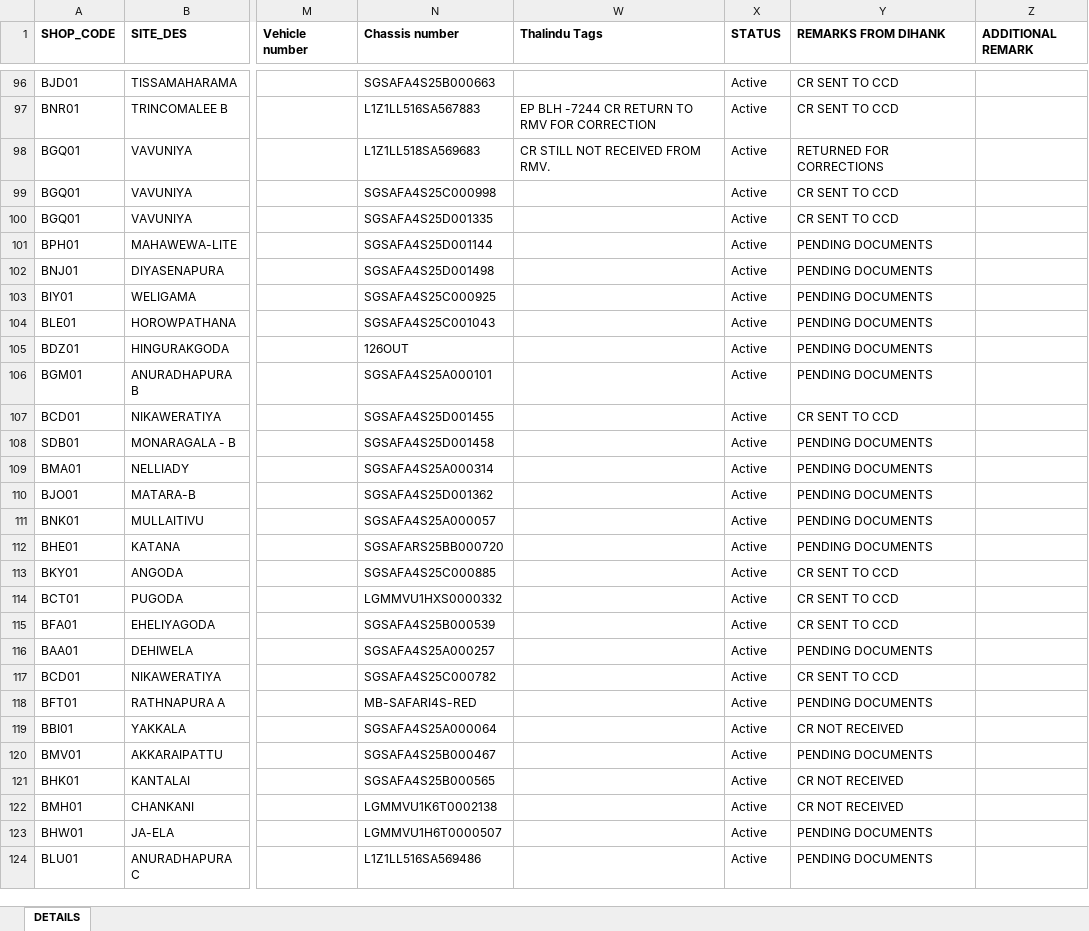
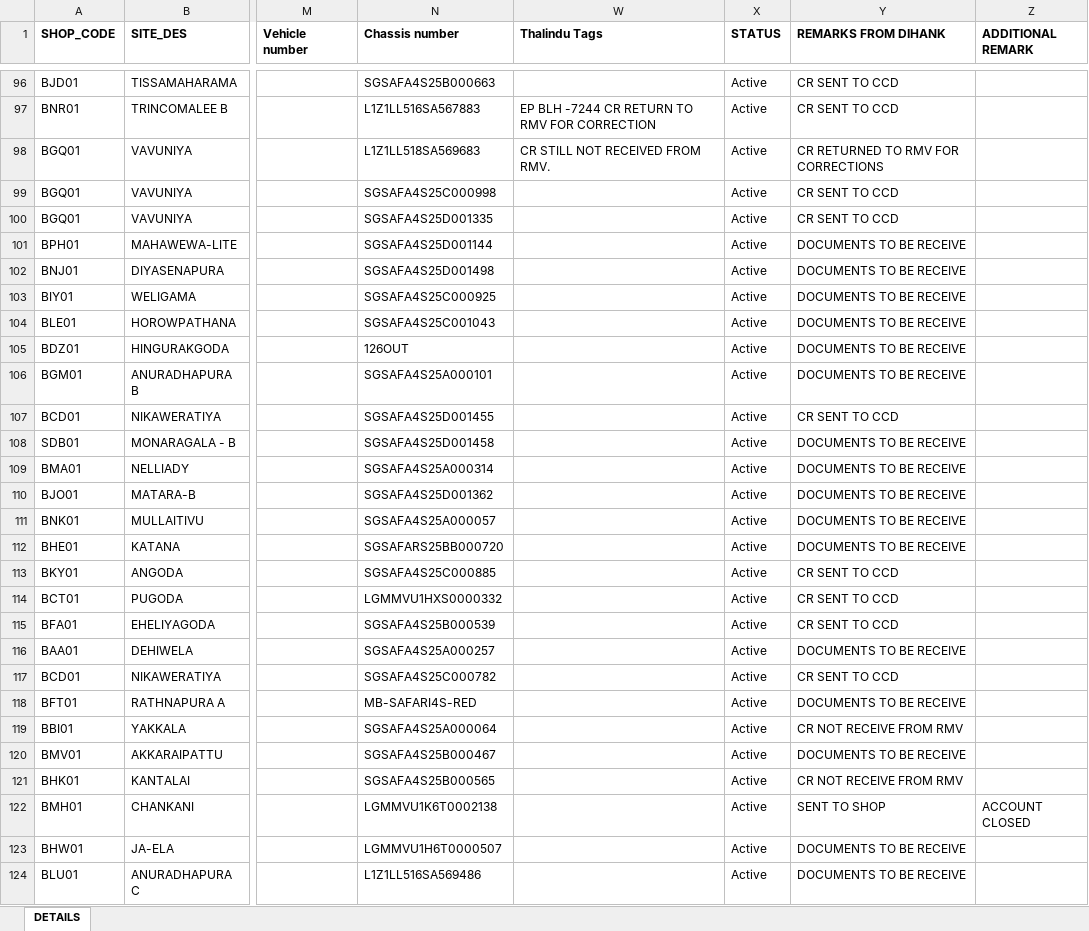
Before and after one commit to dihanK/CR-MONITORING-DASHBOARD---HIRE-PURCHASE-ACTIVE-ACCOUNTS, an Excel workbook: data.xlsx, sheet DETAILS, drawn as a sheet; only a part is shown, gaps mark what is left out; values as stored, in another font and other column widths than the file's, no borders; conditional formats not drawn; the diff covers the shown part only; the diff names each change by its address in the sheet, - before the commit and + after, or states it on an @@ line.

Commit message:
remark changes

```diff
--- a/data.xlsx (sheet DETAILS)
+++ b/data.xlsx (sheet DETAILS)
-Y98 (REMARKS FROM DIHANK): RETURNED FOR CORRECTIONS
+Y98 (REMARKS FROM DIHANK): CR RETURNED TO RMV FOR CORRECTIONS
-Y101:Y106 (REMARKS FROM DIHANK): PENDING DOCUMENTS
+Y101:Y106 (REMARKS FROM DIHANK): DOCUMENTS TO BE RECEIVE
-Y108:Y112 (REMARKS FROM DIHANK): PENDING DOCUMENTS
+Y108:Y112 (REMARKS FROM DIHANK): DOCUMENTS TO BE RECEIVE
-Y116 (REMARKS FROM DIHANK): PENDING DOCUMENTS
+Y116 (REMARKS FROM DIHANK): DOCUMENTS TO BE RECEIVE
-Y118 (REMARKS FROM DIHANK): PENDING DOCUMENTS
+Y118 (REMARKS FROM DIHANK): DOCUMENTS TO BE RECEIVE
-Y119 (REMARKS FROM DIHANK): CR NOT RECEIVED
+Y119 (REMARKS FROM DIHANK): CR NOT RECEIVE FROM RMV
-Y120 (REMARKS FROM DIHANK): PENDING DOCUMENTS
+Y120 (REMARKS FROM DIHANK): DOCUMENTS TO BE RECEIVE
-Y121 (REMARKS FROM DIHANK): CR NOT RECEIVED
+Y121 (REMARKS FROM DIHANK): CR NOT RECEIVE FROM RMV
-Y122 (REMARKS FROM DIHANK): CR NOT RECEIVED
+Y122 (REMARKS FROM DIHANK): SENT TO SHOP
-Z122 (ADDITIONAL REMARK): (empty)
+Z122 (ADDITIONAL REMARK): ACCOUNT CLOSED
-Y123:Y124 (REMARKS FROM DIHANK): PENDING DOCUMENTS
+Y123:Y124 (REMARKS FROM DIHANK): DOCUMENTS TO BE RECEIVE
```
Also changed, not shown: 43 edited cells elsewhere in this sheet.
